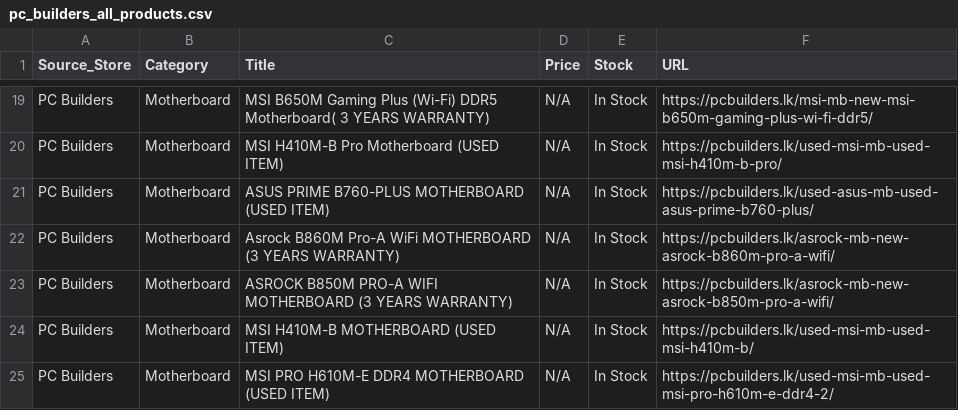
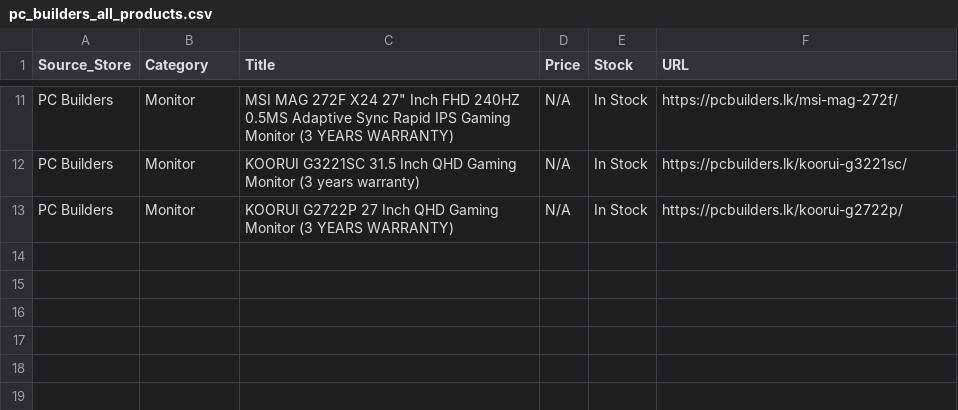
Before and after one commit to ChalanaDilshan/rig-recon, a CSV file: data/raw/pc_builders_all_products.csv, drawn as a sheet; only a part is shown, gaps mark what is left out; removed rows and columns are numbered as before the commit, all else as after; the diff covers the shown part only; the diff names each change by its address in the sheet, - before the commit and + after, or states it on an @@ line.

```diff
--- a/data/raw/pc_builders_all_products.csv
+++ b/data/raw/pc_builders_all_products.csv
-B11:B12 (Category): Motherboard
+B11:B12 (Category): Monitor
-C11 (Title): MSI B650M Gaming Plus (Wi-Fi) DDR5 Motherboard( 3 YEARS WARRANTY)
+C11 (Title): MSI MAG 272F X24 27" Inch FHD 240HZ 0.5MS Adaptive Sync Rapid IPS Gaming Monitor (3 YEARS WARRANTY)
-F11 (URL): https://pcbuilders.lk/msi-mb-new-msi-b650m-gaming-plus-wi-fi-ddr5/
+F11 (URL): https://pcbuilders.lk/msi-mag-272f/
-C12 (Title): MSI H410M-B Pro Motherboard (USED ITEM)
+C12 (Title): KOORUI G3221SC 31.5 Inch QHD Gaming Monitor (3 years warranty)
-F12 (URL): https://pcbuilders.lk/used-msi-mb-used-msi-h410m-b-pro/
+F12 (URL): https://pcbuilders.lk/koorui-g3221sc/
-row 21: PC Builders | Motherboard | ASUS PRIME B760-PLUS MOTHERBOARD (USED ITEM) | N/A | In Stock | https://pcbuilders.lk/used-asus-mb-used-asus-prime-b760-plus/
-B13 (Category): Motherboard
+B13 (Category): Monitor
-C13 (Title): Asrock B860M Pro-A WiFi MOTHERBOARD (3 YEARS…
+C13 (Title): KOORUI G2722P 27 Inch QHD Gaming Monitor (3 YEARS…
-F13 (URL): https://pcbuilders.lk/asrock-mb-new-asrock-b860m-pro-a-wifi/
+F13 (URL): https://pcbuilders.lk/koorui-g2722p/
-row 23: PC Builders | Motherboard | ASROCK B850M PRO-A WIFI MOTHERBOARD (3 YEARS WARRANTY) | N/A | In Stock | https://pcbuilders.lk/asrock-mb-new-asrock-b850m-pro-a-wifi/
-row 24: PC Builders | Motherboard | MSI H410M-B MOTHERBOARD (USED ITEM) | N/A | In Stock | https://pcbuilders.lk/used-msi-mb-used-msi-h410m-b/
-row 25: PC Builders | Motherboard | MSI PRO H610M-E DDR4 MOTHERBOARD (USED ITEM) | N/A | In Stock | https://pcbuilders.lk/used-msi-mb-used-msi-pro-h610m-e-ddr4-2/
```
Also changed, not shown: 8 removed rows and 27 edited cells elsewhere in this file, data/raw/nanotek_all_products.csv, 5 other files.
